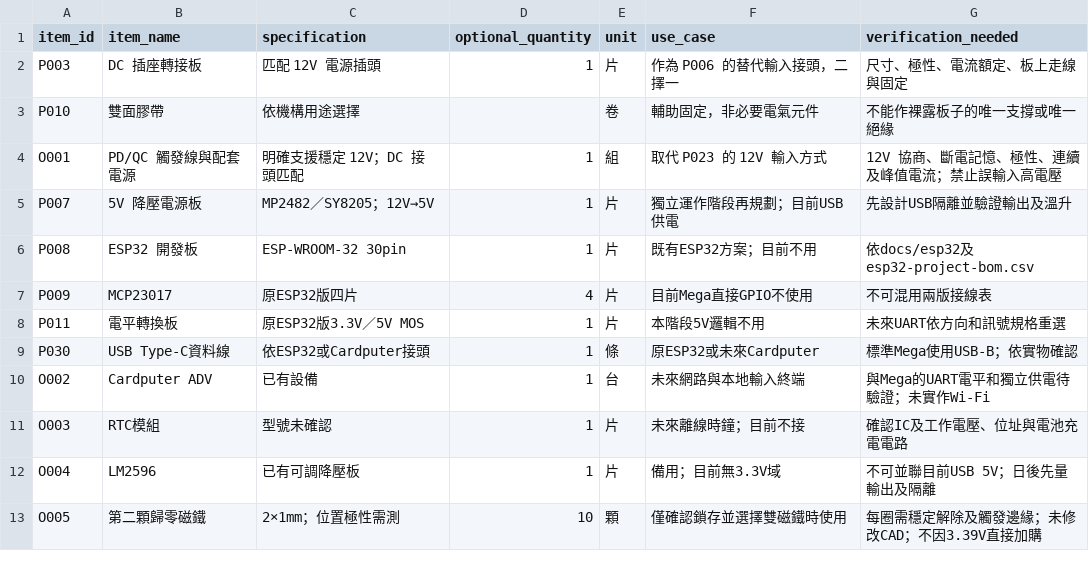
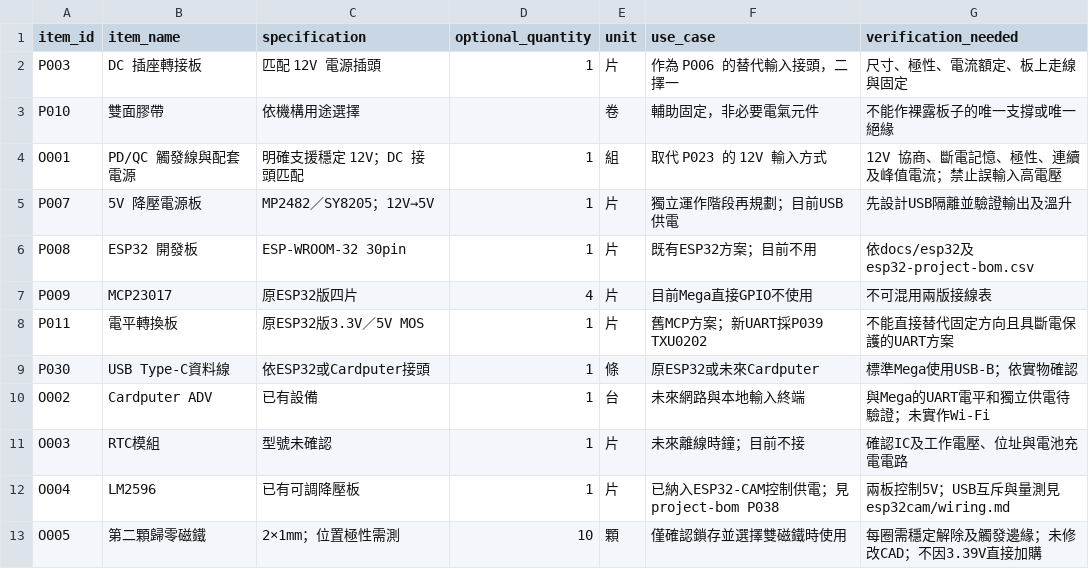
Before and after one commit to zx90316/split-flap, a CSV file: hardware/optional-parts.csv, drawn as a sheet.

```diff
--- a/hardware/optional-parts.csv
+++ b/hardware/optional-parts.csv
@@ -7,3 +7,3 @@ P008,ESP32 開發板,ESP-WROOM-32 30pin,1,片,既有ESP32方案；目前不用,
 P009,MCP23017,原ESP32版四片,4,片,目前Mega直接GPIO不使用,不可混用兩版接線表
-P011,電平轉換板,原ESP32版3.3V／5V MOS,1,片,本階段5V邏輯不用,未來UART依方向和訊號規格重選
+P011,電平轉換板,原ESP32版3.3V／5V MOS,1,片,舊MCP方案；新UART採P039 TXU0202,不能直接替代固定方向且具斷電保護的UART方案
 P030,USB Type-C資料線,依ESP32或Cardputer接頭,1,條,原ESP32或未來Cardputer,標準Mega使用USB-B；依實物確認
@@ -11,3 +11,3 @@ O002,Cardputer ADV,已有設備,1,台,未來網路與本地輸入終端,與Mega
 O003,RTC模組,型號未確認,1,片,未來離線時鐘；目前不接,確認IC及工作電壓、位址與電池充電電路
-O004,LM2596,已有可調降壓板,1,片,備用；目前無3.3V域,不可並聯目前USB 5V；日後先量輸出及隔離
+O004,LM2596,已有可調降壓板,1,片,已納入ESP32-CAM控制供電；見project-bom P038,兩板控制5V；USB互斥與量測見esp32cam/wiring.md
 O005,第二顆歸零磁鐵,2×1mm；位置極性需測,10,顆,僅確認鎖存並選擇雙磁鐵時使用,每圈需穩定解除及觸發邊緣；未修改CAD；不因3.39V直接加購
```
Also changed, not shown: hardware/project-bom.csv, 47 other files.
